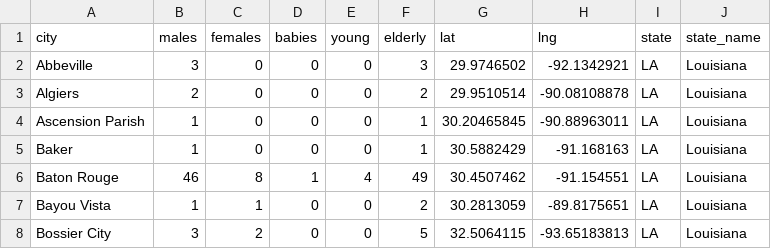
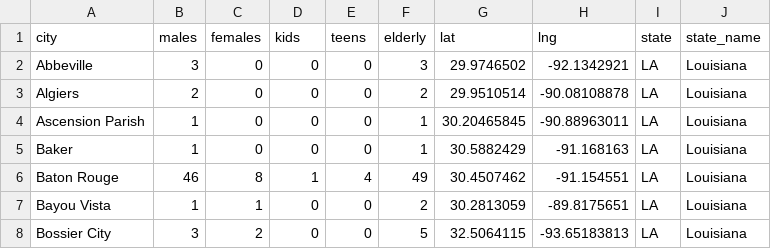
Before and after one commit to adi-r/vds-hw2, a CSV file: freq.csv, drawn as a sheet; only a part is shown.

```diff
--- a/freq.csv
+++ b/freq.csv
@@ -1,2 +1,2 @@
-city,males,females,babies,young,elderly,lat,lng,state,state_name
+city,males,females,kids,teens,elderly,lat,lng,state,state_name
 Abbeville,3,0,0,0,3,29.9746502,-92.1342921,LA,Louisiana
```
Also changed, not shown: 3 other files.
